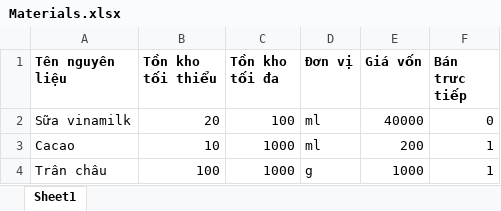
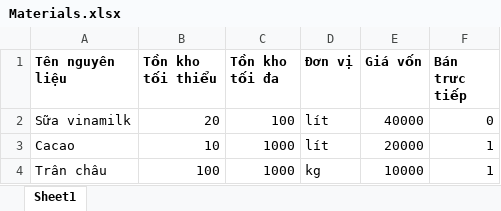
Before and after one commit to LongBOTT/cafe_application, an Excel workbook: src/main/java/com/coffee/ImportExcel/excel_ template/Materials.xlsx, sheet Sheet1, drawn as a sheet; values as stored, in another font and other column widths than the file's, no borders; the diff names each change by its address in the sheet, - before the commit and + after, or states it on an @@ line.

```diff
--- a/src/main/java/com/coffee/ImportExcel/excel_ template/Materials.xlsx (sheet Sheet1)
+++ b/src/main/java/com/coffee/ImportExcel/excel_ template/Materials.xlsx (sheet Sheet1)
-D2:D3 (Đơn vị): ml
+D2:D3 (Đơn vị): lít
-E3 (Giá vốn): 200
+E3 (Giá vốn): 20000
-D4 (Đơn vị): g
+D4 (Đơn vị): kg
-E4 (Giá vốn): 1000
+E4 (Giá vốn): 10000
```
Also changed, not shown: 6 other files.
